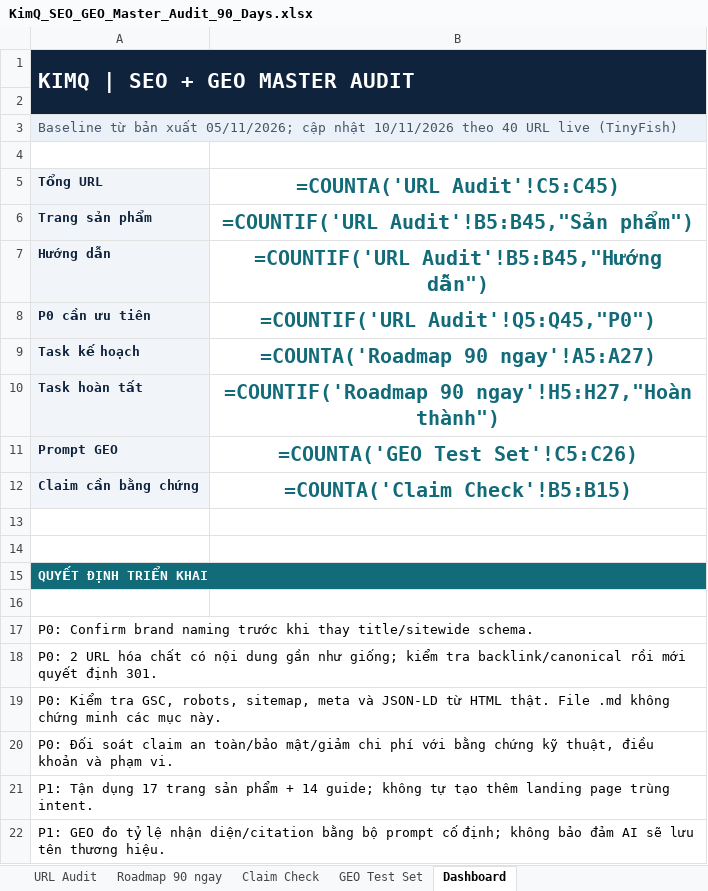
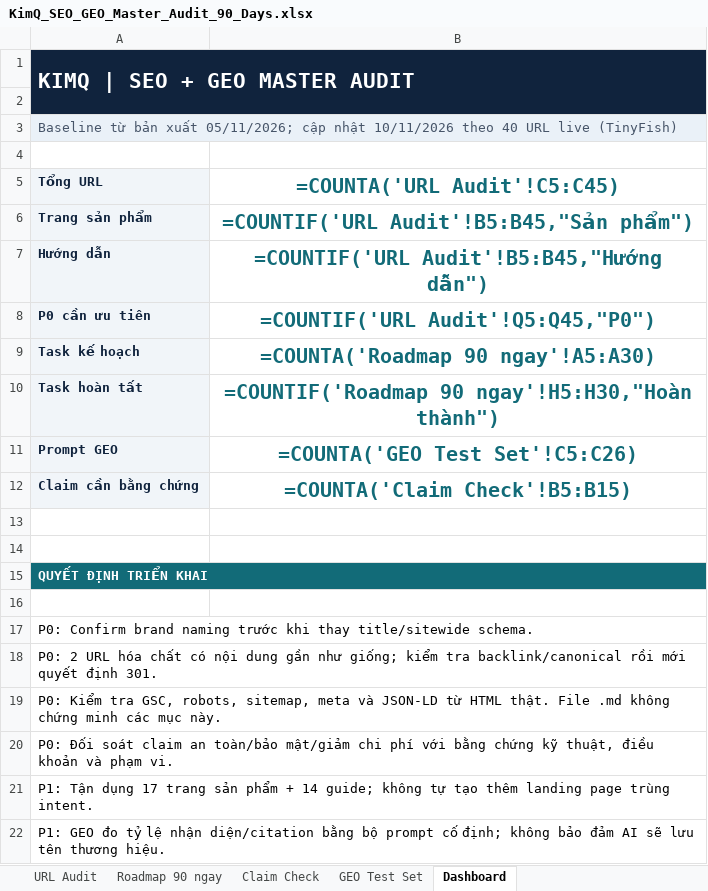
Before and after one commit to ThanaLamth/KimQ-Tech-Website, an Excel workbook: KimQ_SEO_GEO_Master_Audit_90_Days.xlsx, sheet Dashboard, drawn as a sheet; values as stored, in another font and other column widths than the file's, no borders; formulas without a stored value are shown as written; the diff names each change by its address in the sheet, - before the commit and + after, or states it on an @@ line.

Commit message:
Add trust pages & footer audit + drafts (seo-content/08); audit issue #13; roadmap T24-T26

```diff
--- a/KimQ_SEO_GEO_Master_Audit_90_Days.xlsx (sheet Dashboard)
+++ b/KimQ_SEO_GEO_Master_Audit_90_Days.xlsx (sheet Dashboard)
-B9 (=COUNTA('URL Audit'!C5:C45)): =COUNTA('Roadmap 90 ngay'!A5:A27)
+B9 (=COUNTA('URL Audit'!C5:C45)): =COUNTA('Roadmap 90 ngay'!A5:A30)
-B10 (=COUNTA('URL Audit'!C5:C45)): =COUNTIF('Roadmap 90 ngay'!H5:H27,"Hoàn thành")
+B10 (=COUNTA('URL Audit'!C5:C45)): =COUNTIF('Roadmap 90 ngay'!H5:H30,"Hoàn thành")
```
Also changed, not shown: sheet Roadmap 90 ngay, 3 other files.
